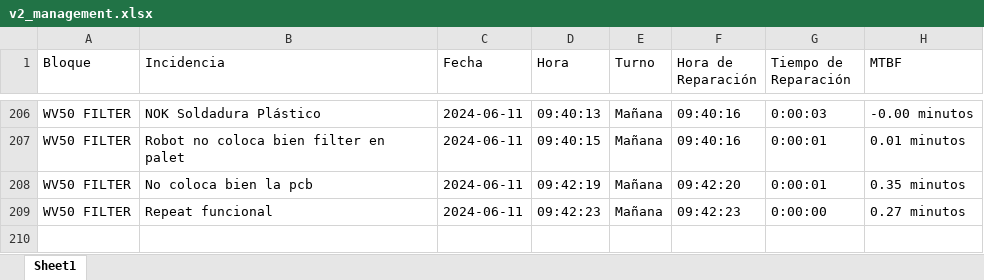
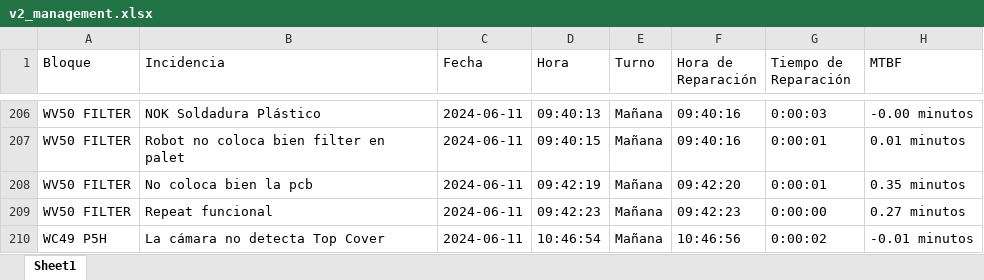
Before and after one commit to guillem-edo/ticket_management__launcher, an Excel workbook: beta_version/excel_files/v2_management.xlsx, sheet Sheet1, drawn as a sheet; only a part is shown, gaps mark what is left out; values as stored, in another font and other column widths than the file's, no borders; the diff names each change by its address in the sheet, - before the commit and + after, or states it on an @@ line.

```diff
--- a/beta_version/excel_files/v2_management.xlsx (sheet Sheet1)
+++ b/beta_version/excel_files/v2_management.xlsx (sheet Sheet1)
+row 210: WC49 P5H | La cámara no detecta Top Cover | 2024-06-11 | 10:46:54 | Mañana | 10:46:56 | 0:00:02 | -0.01 minutos
```
Also changed, not shown: 4 other files.
